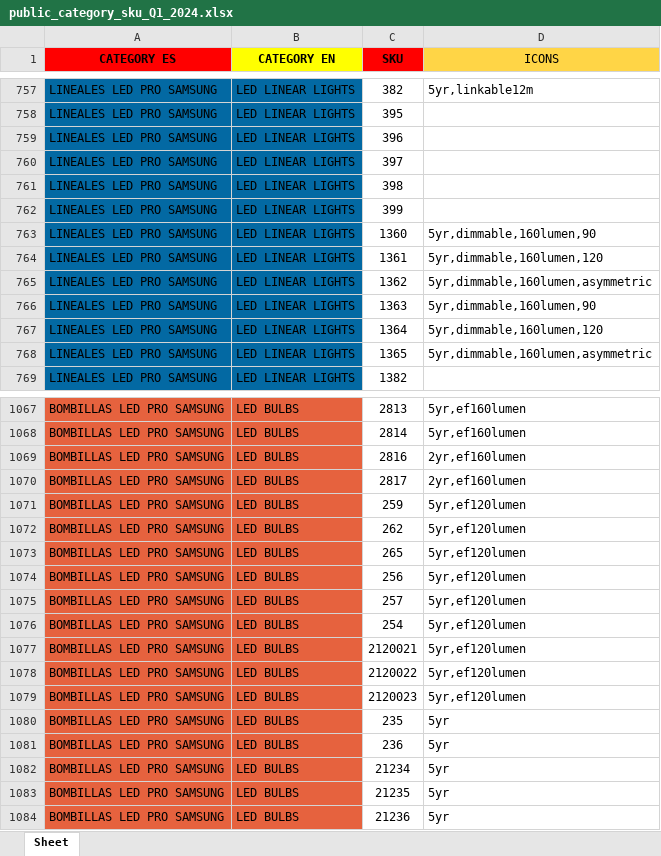
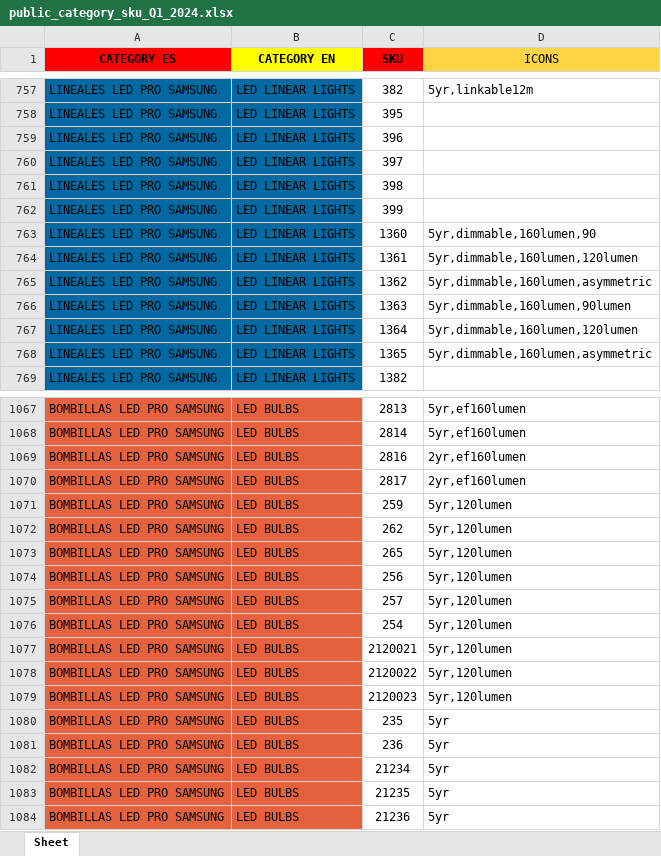
Before and after one commit to djxmeel/optima-scrapper, an Excel workbook: data/common/excel/public_category_sku_Q1_2024.xlsx, sheet Sheet, drawn as a sheet; only a part is shown, gaps mark what is left out; values as stored, in another font and other column widths than the file's, no borders; the diff names each change by its address in the sheet, - before the commit and + after, or states it on an @@ line.

```diff
--- a/data/common/excel/public_category_sku_Q1_2024.xlsx (sheet Sheet)
+++ b/data/common/excel/public_category_sku_Q1_2024.xlsx (sheet Sheet)
-D764 (ICONS): 5yr,dimmable,160lumen,120
+D764 (ICONS): 5yr,dimmable,160lumen,120lumen
-D766 (ICONS): 5yr,dimmable,160lumen,90
+D766 (ICONS): 5yr,dimmable,160lumen,90lumen
-D767 (ICONS): 5yr,dimmable,160lumen,120
+D767 (ICONS): 5yr,dimmable,160lumen,120lumen
-D1071:D1079 (ICONS): 5yr,ef120lumen
+D1071:D1079 (ICONS): 5yr,120lumen
```
